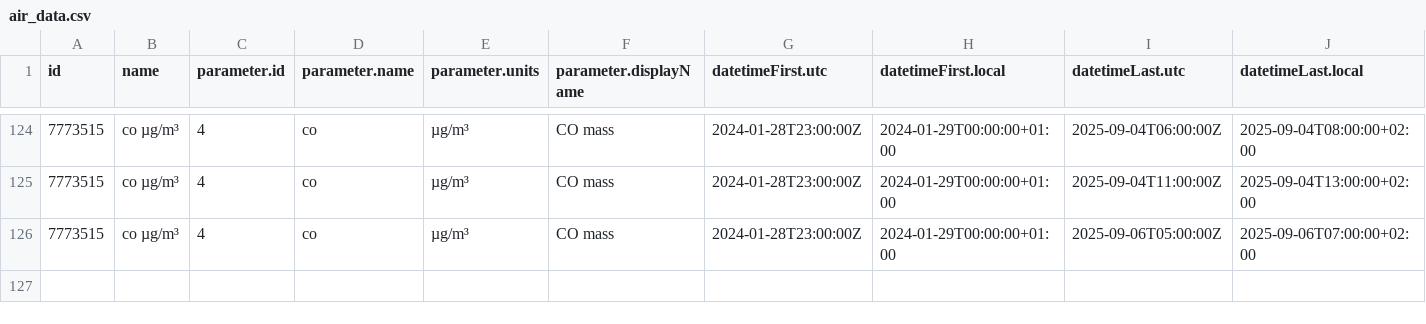
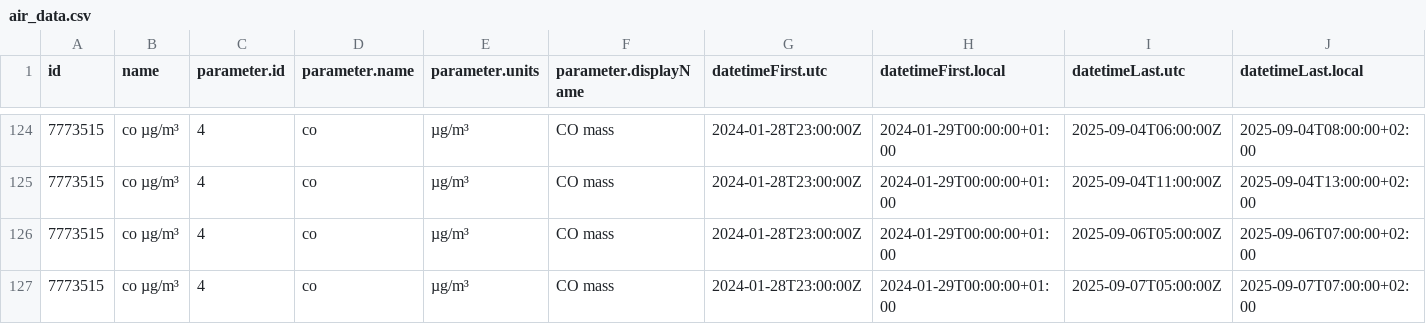
Before and after one commit to JeanCGuerrero/Practica08-airquality, a CSV file: data/air_data.csv, drawn as a sheet; only a part is shown, gaps mark what is left out; rows hold the shown columns only; the diff names each change by its address in the sheet, - before the commit and + after, or states it on an @@ line.

Commit message:
Updating Data

```diff
--- a/data/air_data.csv
+++ b/data/air_data.csv
+row 127: 7773515 | co µg/m³ | 4 | co | µg/m³ | CO mass | 2024-01-28T23:00:00Z | 2024-01-29T00:00:00+01:00 | 2025-09-07T05:00:00Z | 2025-09-07T07:00:00+02:00
```
